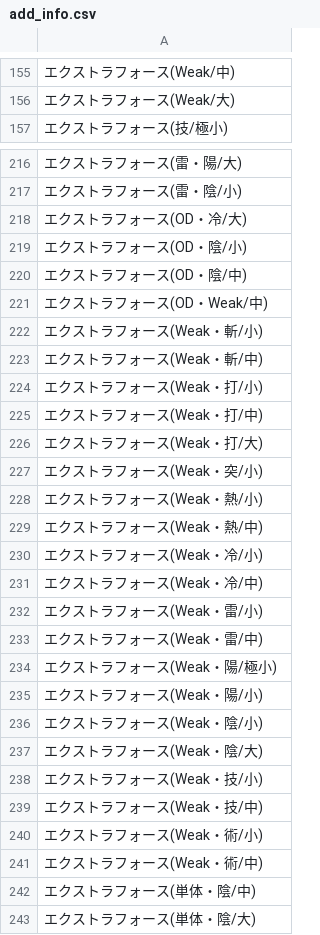
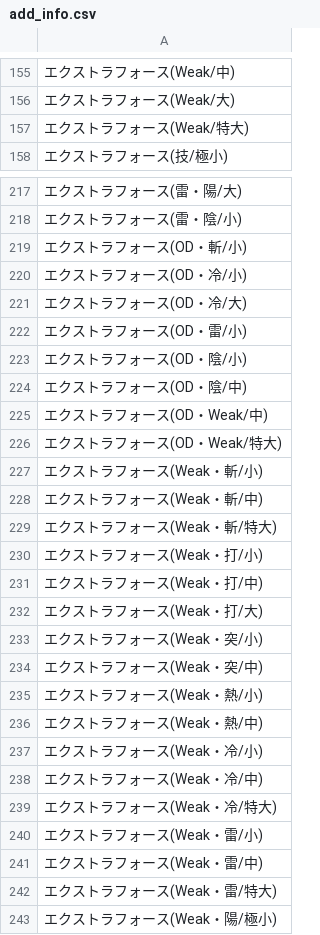
Before and after one commit to JESSY-RS/web-rs-tools, a CSV file: data/add_info.csv, drawn as a sheet; only a part is shown, gaps mark what is left out; the shorter side is filled out with more unchanged rows; the diff covers the shown part only; the diff names each change by its address in the sheet, - before the commit and + after, or states it on an @@ line.

```diff
--- a/data/add_info.csv
+++ b/data/add_info.csv
+row 157: エクストラフォース(Weak/特大)
+row 219: エクストラフォース(OD・斬/小)
+row 220: エクストラフォース(OD・冷/小)
+row 222: エクストラフォース(OD・雷/小)
+row 226: エクストラフォース(OD・Weak/特大)
+row 229: エクストラフォース(Weak・斬/特大)
+row 234: エクストラフォース(Weak・突/中)
+row 239: エクストラフォース(Weak・冷/特大)
+row 242: エクストラフォース(Weak・雷/特大)
```
Also changed, not shown: 14 added rows elsewhere in this file, data/character.csv, data/skill.csv, 2 other files.
